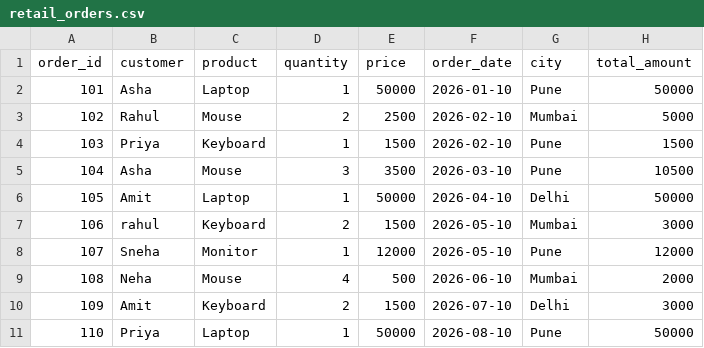
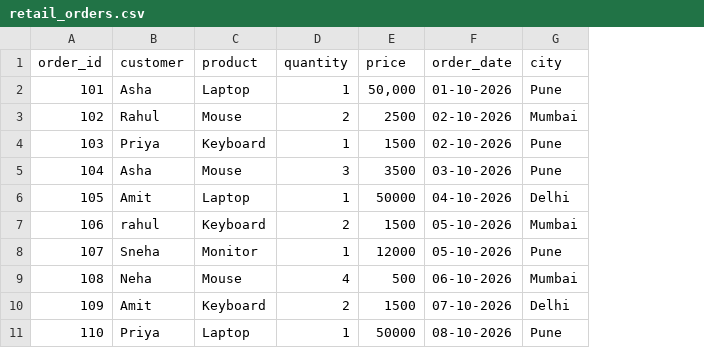
Before and after one commit to sphurtibasagare-rgb/retail-sales-etl1, a CSV file: Data/retail_orders.csv, drawn as a sheet; the diff names each change by its address in the sheet, - before the commit and + after, or states it on an @@ line.

```diff
--- a/Data/retail_orders.csv
+++ b/Data/retail_orders.csv
-column H (total_amount), rows 2-11: 50000 | 5000 | 1500 | 10500 | 50000 | 3000 | 12000 | 2000 | 3000 | 50000
-E2 (price): 50000
+E2 (price): 50,000
-F2 (order_date): 2026-01-10
+F2 (order_date): 01-10-2026
-F3:F4 (order_date): 2026-02-10
+F3:F4 (order_date): 02-10-2026
-F5 (order_date): 2026-03-10
+F5 (order_date): 03-10-2026
-F6 (order_date): 2026-04-10
+F6 (order_date): 04-10-2026
-F7:F8 (order_date): 2026-05-10
+F7:F8 (order_date): 05-10-2026
-F9 (order_date): 2026-06-10
+F9 (order_date): 06-10-2026
-F10 (order_date): 2026-07-10
+F10 (order_date): 07-10-2026
-F11 (order_date): 2026-08-10
+F11 (order_date): 08-10-2026
```
Also changed, not shown: 5 other files.
